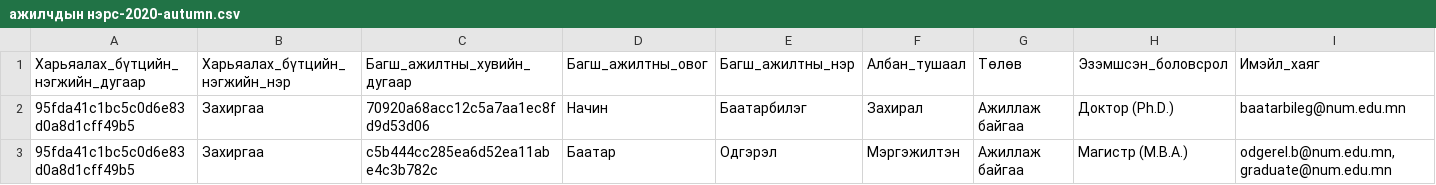
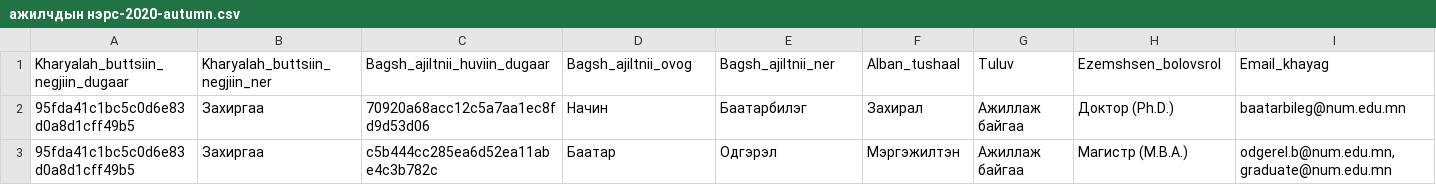
Before and after one commit to Pbattsengel/num-data-integration, a CSV file: data/ажилчдын нэрс-2020-autumn.csv, drawn as a sheet; only a part is shown; removed rows and columns are numbered as before the commit, all else as after; rows hold the shown columns only; the diff names each change by its address in the sheet, - before the commit and + after, or states it on an @@ line.

```diff
--- a/data/ажилчдын нэрс-2020-autumn.csv
+++ b/data/ажилчдын нэрс-2020-autumn.csv
-row 1: Харьяалах_бүтцийн_нэгжийн_дугаар | Харьяалах_бүтцийн_нэгжийн_нэр | Багш_ажилтны_хувийн_дугаар | Багш_ажилтны_овог | Багш_ажилтны_нэр | Албан_тушаал | Төлөв | Эзэмшсэн_боловсрол | Имэйл_хаяг
+row 1: Kharyalah_buttsiin_negjiin_dugaar | Kharyalah_buttsiin_negjiin_ner | Bagsh_ajiltnii_huviin_dugaar | Bagsh_ajiltnii_ovog | Bagsh_ajiltnii_ner | Alban_tushaal | Tuluv | Ezemshsen_bolovsrol | Email_khayag
```
Also changed, not shown: data/байгууллагын бүтэц-2020-autumn.csv, data/хичээлийн анги танхим-2020-autumn.csv, 10 other files.
